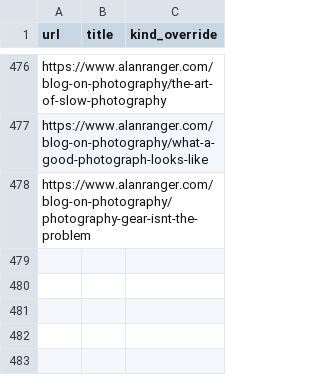
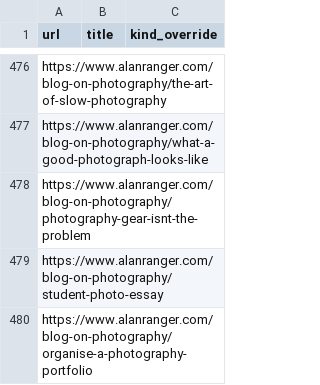
Before and after one commit to alanranger/alan-shared-resources, a CSV file: csv/06-site-urls.csv, drawn as a sheet; only a part is shown, gaps mark what is left out; the diff names each change by its address in the sheet, - before the commit and + after, or states it on an @@ line.

Commit message:
chore(06): add two new blog URLs (student photo essay, portfolio organise)

```diff
--- a/csv/06-site-urls.csv
+++ b/csv/06-site-urls.csv
+row 479: https://www.alanranger.com/blog-on-photography/student-photo-essay
+row 480: https://www.alanranger.com/blog-on-photography/organise-a-photography-portfolio
```
